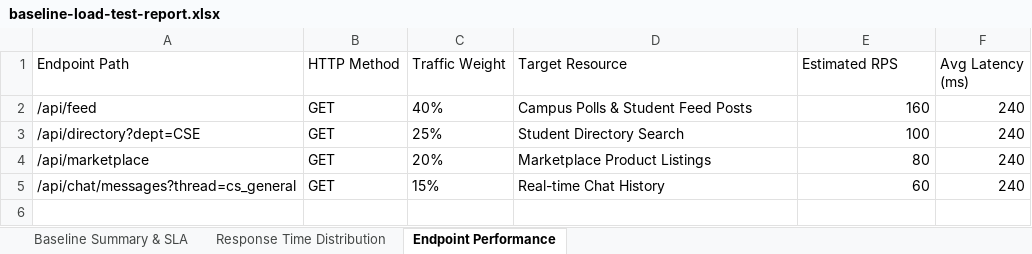
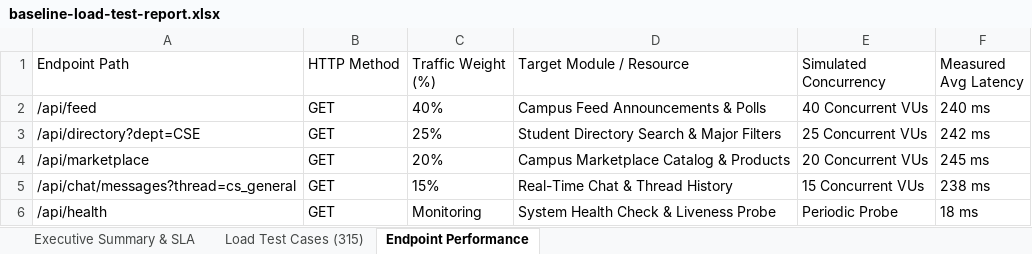
Before and after one commit to Maniraj47/CollegeApp, an Excel workbook: load-tests/reports/baseline-load-test-report.xlsx, sheet Endpoint Performance, drawn as a sheet; values as stored, in another font and other column widths than the file's, no borders; the diff names each change by its address in the sheet, - before the commit and + after, or states it on an @@ line.

```diff
--- a/load-tests/reports/baseline-load-test-report.xlsx (sheet Endpoint Performance)
+++ b/load-tests/reports/baseline-load-test-report.xlsx (sheet Endpoint Performance)
-sheet tab: Baseline Summary & SLA
+sheet tab: Executive Summary & SLA
-sheet tab: Response Time Distribution
+sheet tab: Load Test Cases (315)
-C1: Traffic Weight
+C1: Traffic Weight (%)
-D1: Target Resource
+D1: Target Module / Resource
-E1: Estimated RPS
+E1: Simulated Concurrency
-F1: Avg Latency (ms)
+F1: Measured Avg Latency
-D2 (Target Module / Resource): Campus Polls & Student Feed Posts
+D2 (Target Module / Resource): Campus Feed Announcements & Polls
-E2 (Simulated Concurrency): 160
+E2 (Simulated Concurrency): 40 Concurrent VUs
-F2 (Measured Avg Latency): 240
+F2 (Measured Avg Latency): 240 ms
-D3 (Target Module / Resource): Student Directory Search
+D3 (Target Module / Resource): Student Directory Search & Major Filters
-E3 (Simulated Concurrency): 100
+E3 (Simulated Concurrency): 25 Concurrent VUs
-F3 (Measured Avg Latency): 240
+F3 (Measured Avg Latency): 242 ms
-D4 (Target Module / Resource): Marketplace Product Listings
+D4 (Target Module / Resource): Campus Marketplace Catalog & Products
-E4 (Simulated Concurrency): 80
+E4 (Simulated Concurrency): 20 Concurrent VUs
-F4 (Measured Avg Latency): 240
+F4 (Measured Avg Latency): 245 ms
-D5 (Target Module / Resource): Real-time Chat History
+D5 (Target Module / Resource): Real-Time Chat & Thread History
-E5 (Simulated Concurrency): 60
+E5 (Simulated Concurrency): 15 Concurrent VUs
-F5 (Measured Avg Latency): 240
+F5 (Measured Avg Latency): 238 ms
+row 6: /api/health | GET | Monitoring | System Health Check & Liveness Probe | Periodic Probe | 18 ms
```
Also changed, not shown: sheet Load Test Cases (315), sheet Executive Summary & SLA, Vulnerability Test Results/endpoint-inventory.xlsx, Vulnerability Test Results/findings.xlsx, 33 other files.
